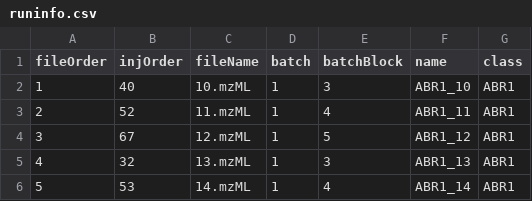
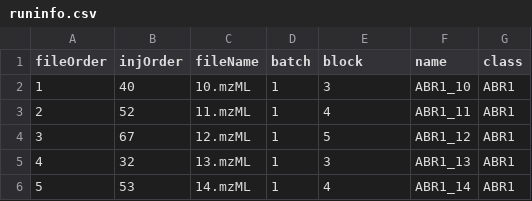
Before and after one commit to aberHRML/metaboData, a CSV file: inst/DataSets/FIE-HRMS/BdistachyonEcotypes/runinfo.csv, drawn as a sheet; only a part is shown.

Commit message:
renamed `batchBlock` column to `block` in BdistachyonEcotype FIE runinfo

```diff
--- a/inst/DataSets/FIE-HRMS/BdistachyonEcotypes/runinfo.csv
+++ b/inst/DataSets/FIE-HRMS/BdistachyonEcotypes/runinfo.csv
@@ -1,2 +1,2 @@
-fileOrder,injOrder,fileName,batch,batchBlock,name,class
+fileOrder,injOrder,fileName,batch,block,name,class
 1,40,10.mzML,1,3,ABR1_10,ABR1
```
